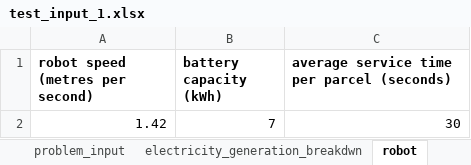
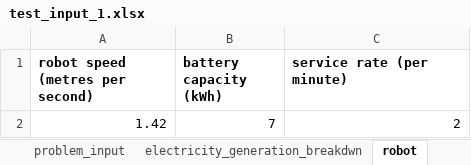
Before and after one commit to adefajem/URBANE-SKEMA-v2, an Excel workbook: Helsinki VRP-ADV version 2/input/test_input_1.xlsx, sheet robot, drawn as a sheet; values as stored, in another font and other column widths than the file's, no borders; the diff names each change by its address in the sheet, - before the commit and + after, or states it on an @@ line.

```diff
--- a/Helsinki VRP-ADV version 2/input/test_input_1.xlsx (sheet robot)
+++ b/Helsinki VRP-ADV version 2/input/test_input_1.xlsx (sheet robot)
-C1: average service time per parcel (seconds)
+C1: service rate (per minute)
-C2 (service rate (per minute)): 30
+C2 (service rate (per minute)): 2
```
Also changed, not shown: sheet problem_input, Helsinki VRP-ADV version 2/input/test_input_2.xlsx, Helsinki VRP-ADV version 2/input/test_input_3.xlsx, 5 other files.
